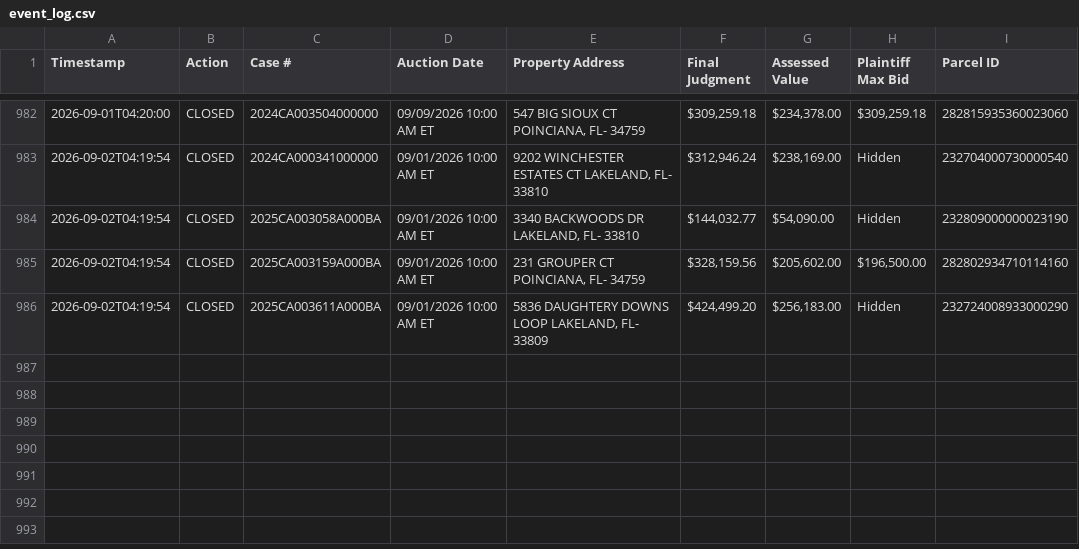
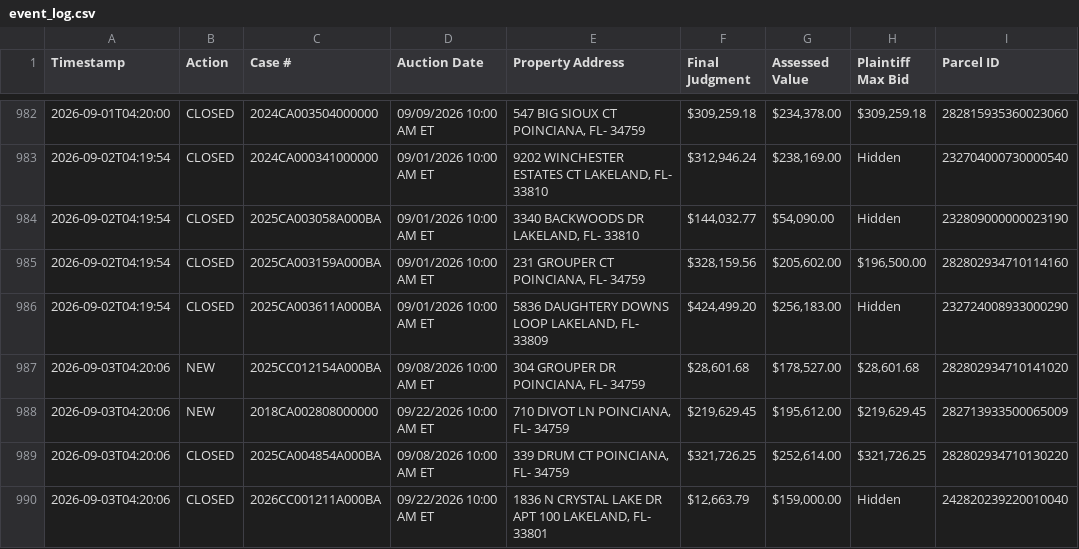
Before and after one commit to figlesias7/realforeclose-polk, a CSV file: data/event_log.csv, drawn as a sheet; only a part is shown, gaps mark what is left out; the diff names each change by its address in the sheet, - before the commit and + after, or states it on an @@ line.

```diff
--- a/data/event_log.csv
+++ b/data/event_log.csv
+row 987: 2026-09-03T04:20:06 | NEW | 2025CC012154A000BA | 09/08/2026 10:00 AM ET | 304 GROUPER DR POINCIANA, FL- 34759 | $28,601.68 | $178,527.00 | $28,601.68 | 282802934710141020
+row 988: 2026-09-03T04:20:06 | NEW | 2018CA002808000000 | 09/22/2026 10:00 AM ET | 710 DIVOT LN POINCIANA, FL- 34759 | $219,629.45 | $195,612.00 | $219,629.45 | 282713933500065009
+row 989: 2026-09-03T04:20:06 | CLOSED | 2025CA004854A000BA | 09/08/2026 10:00 AM ET | 339 DRUM CT POINCIANA, FL- 34759 | $321,726.25 | $252,614.00 | $321,726.25 | 282802934710130220
+row 990: 2026-09-03T04:20:06 | CLOSED | 2026CC001211A000BA | 09/22/2026 10:00 AM ET | 1836 N CRYSTAL LAKE DR APT 100 LAKELAND, FL- 33801 | $12,663.79 | $159,000.00 | Hidden | 242820239220010040
```
Also changed, not shown: data/all_seen.csv, 3 other files.
